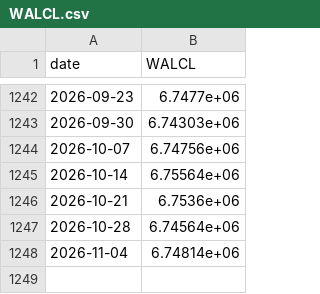
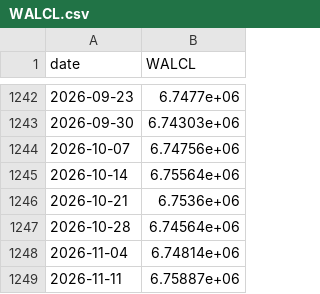
Before and after one commit to abduswaidan-glitch/macro-platform, a CSV file: data/raw/WALCL.csv, drawn as a sheet; only a part is shown, gaps mark what is left out; the diff names each change by its address in the sheet, - before the commit and + after, or states it on an @@ line.

```diff
--- a/data/raw/WALCL.csv
+++ b/data/raw/WALCL.csv
+row 1249: 2026-11-11 | 6.75887e+06
```
Also changed, not shown: data/raw/DFII10.csv, data/raw/DGS10.csv, 4 other files.
